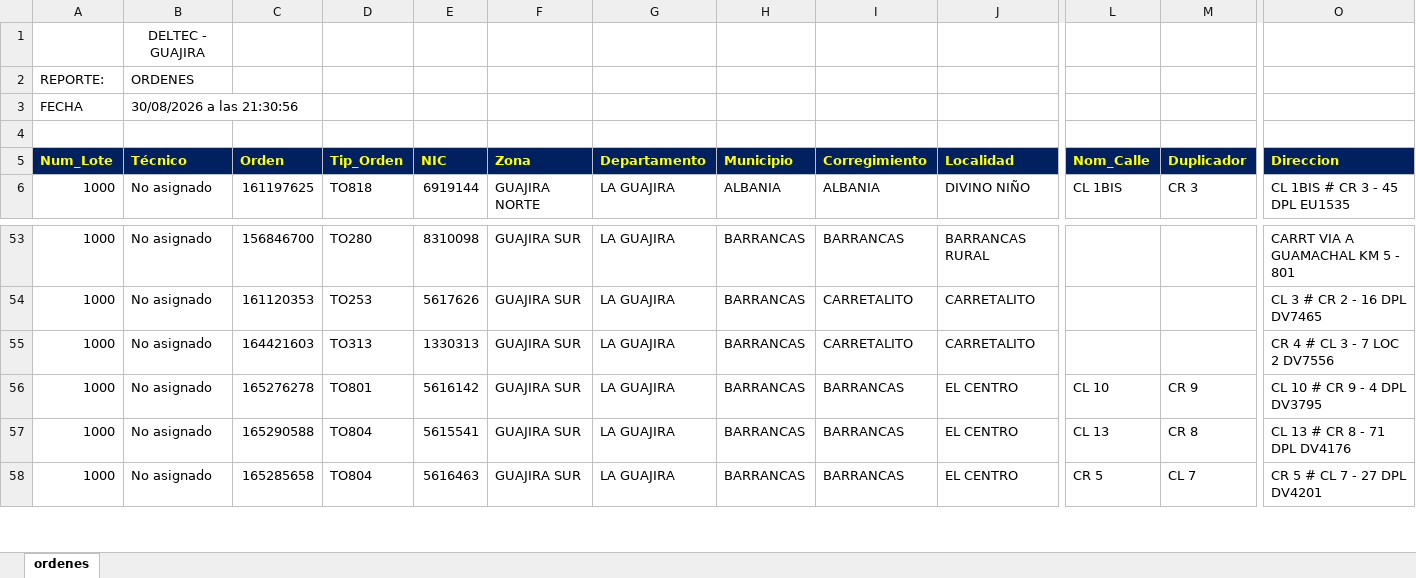
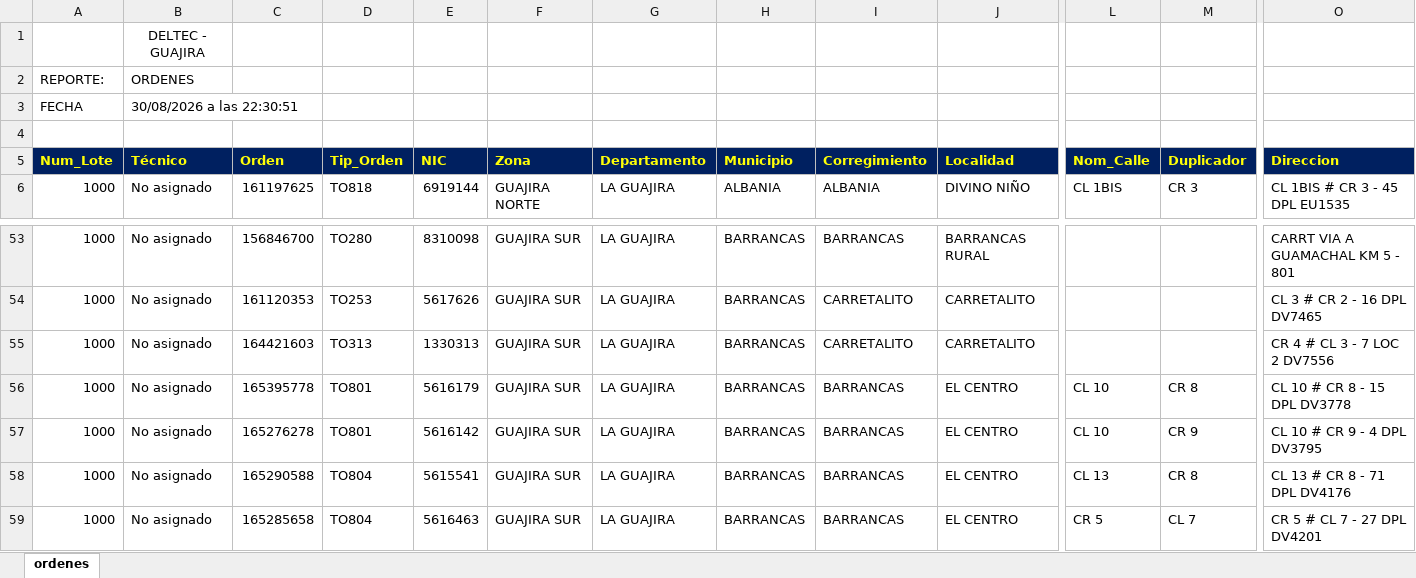
Before and after one commit to vikano27-debug/Dashboard_ING_VOA_Guajira, an Excel workbook: siprem_latest.xlsx, sheet ordenes, drawn as a sheet; only a part is shown, gaps mark what is left out; values as stored, in another font and other column widths than the file's, no borders; rows hold the shown columns only; the diff names each change by its address in the sheet, - before the commit and + after, or states it on an @@ line.

Commit message:
Actualizacion automatica SIPREM y Casuistica GUAJIRA

```diff
--- a/siprem_latest.xlsx (sheet ordenes)
+++ b/siprem_latest.xlsx (sheet ordenes)
-B3 (Técnico): 30/08/2026 a las 21:30:56
+B3 (Técnico): 30/08/2026 a las 22:30:51
+row 56: 1000 | No asignado | 165395778 | TO801 | 5616179 | GUAJIRA SUR | LA GUAJIRA | BARRANCAS | BARRANCAS | EL CENTRO | CL 10 | CR 8 | CL 10 # CR 8 - 15 DPL DV3778
```
